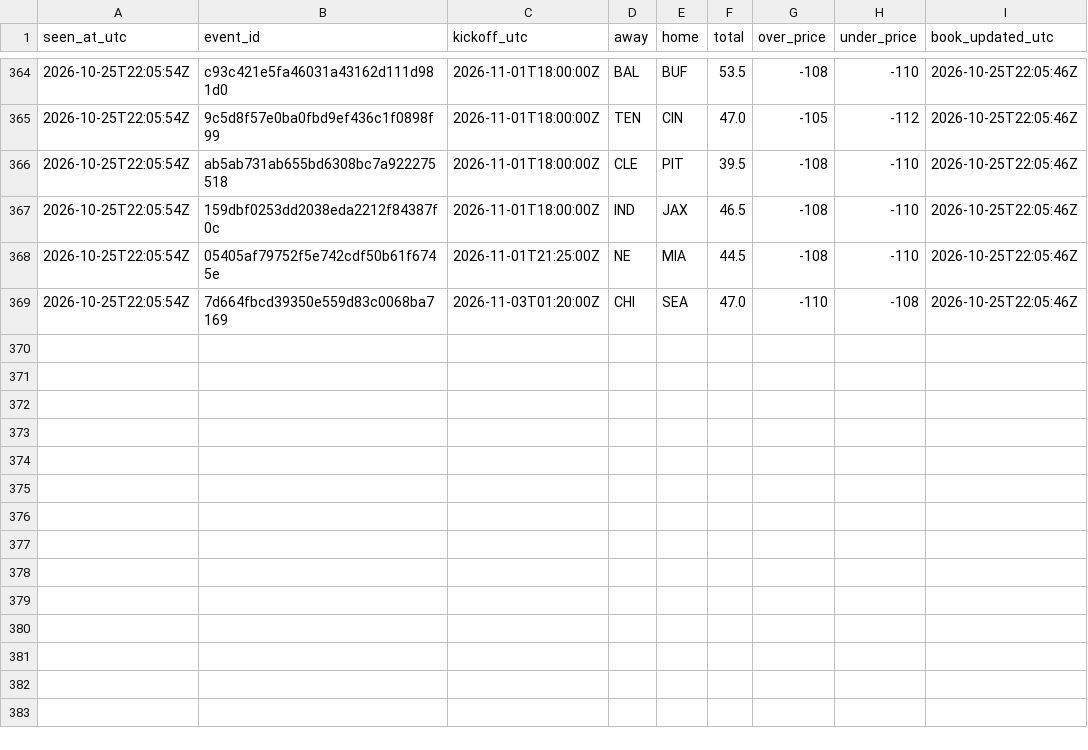
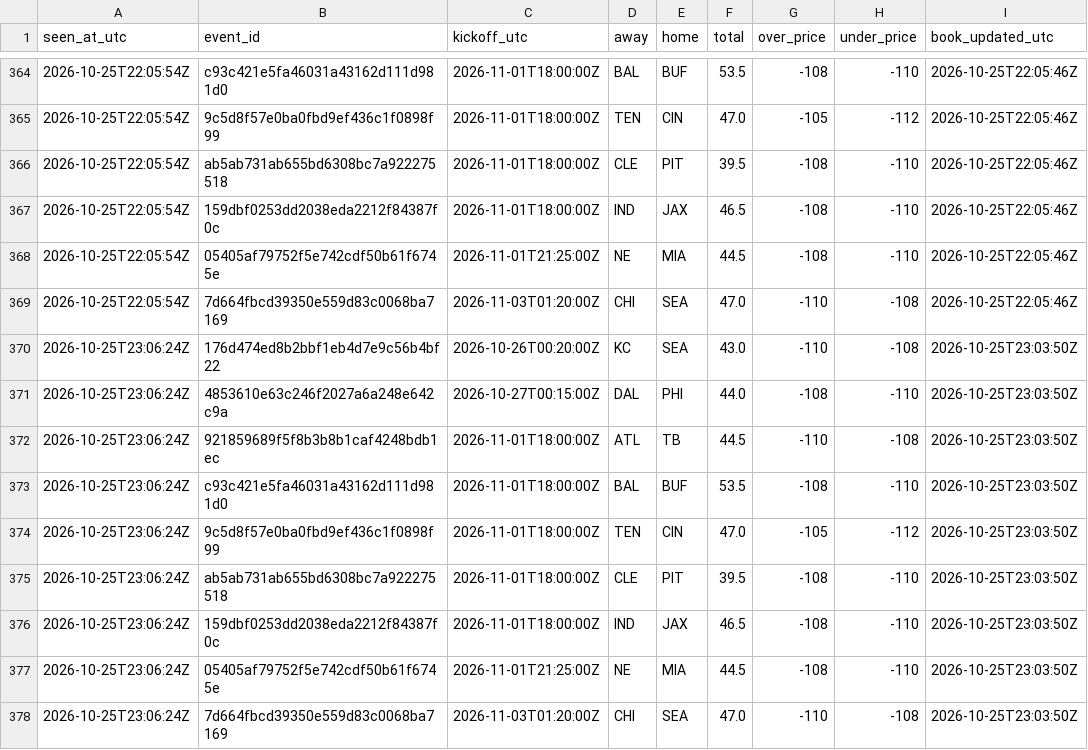
Before and after one commit to James72766/nfl-47-tracker, a CSV file: data/betmgm-lines.csv, drawn as a sheet; only a part is shown, gaps mark what is left out; the diff names each change by its address in the sheet, - before the commit and + after, or states it on an @@ line.

```diff
--- a/data/betmgm-lines.csv
+++ b/data/betmgm-lines.csv
+row 370: 2026-10-25T23:06:24Z | 176d474ed8b2bbf1eb4d7e9c56b4bf22 | 2026-10-26T00:20:00Z | KC | SEA | 43.0 | -110 | -108 | 2026-10-25T23:03:50Z
+row 371: 2026-10-25T23:06:24Z | 4853610e63c246f2027a6a248e642c9a | 2026-10-27T00:15:00Z | DAL | PHI | 44.0 | -108 | -110 | 2026-10-25T23:03:50Z
+row 372: 2026-10-25T23:06:24Z | 921859689f5f8b3b8b1caf4248bdb1ec | 2026-11-01T18:00:00Z | ATL | TB | 44.5 | -110 | -108 | 2026-10-25T23:03:50Z
+row 373: 2026-10-25T23:06:24Z | c93c421e5fa46031a43162d111d981d0 | 2026-11-01T18:00:00Z | BAL | BUF | 53.5 | -108 | -110 | 2026-10-25T23:03:50Z
+row 374: 2026-10-25T23:06:24Z | 9c5d8f57e0ba0fbd9ef436c1f0898f99 | 2026-11-01T18:00:00Z | TEN | CIN | 47.0 | -105 | -112 | 2026-10-25T23:03:50Z
+row 375: 2026-10-25T23:06:24Z | ab5ab731ab655bd6308bc7a922275518 | 2026-11-01T18:00:00Z | CLE | PIT | 39.5 | -108 | -110 | 2026-10-25T23:03:50Z
+row 376: 2026-10-25T23:06:24Z | 159dbf0253dd2038eda2212f84387f0c | 2026-11-01T18:00:00Z | IND | JAX | 46.5 | -108 | -110 | 2026-10-25T23:03:50Z
+row 377: 2026-10-25T23:06:24Z | 05405af79752f5e742cdf50b61f6745e | 2026-11-01T21:25:00Z | NE | MIA | 44.5 | -108 | -110 | 2026-10-25T23:03:50Z
+row 378: 2026-10-25T23:06:24Z | 7d664fbcd39350e559d83c0068ba7169 | 2026-11-03T01:20:00Z | CHI | SEA | 47.0 | -110 | -108 | 2026-10-25T23:03:50Z
```
Also changed, not shown: data/research-flags.csv, data/robot-runs.csv, 1 other file.
